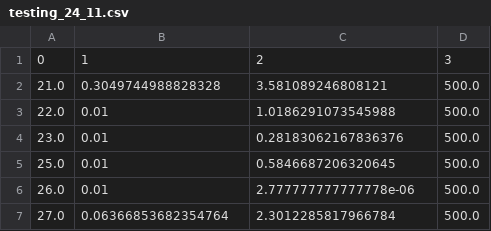
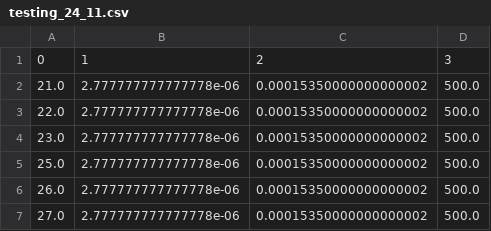
Before and after one commit to FabianScott/CO2-Occupancy-Smart-Library, a CSV file: parameters/testing_24_11.csv, drawn as a sheet.

```diff
--- a/parameters/testing_24_11.csv
+++ b/parameters/testing_24_11.csv
@@ -1,7 +1,7 @@
 0,1,2,3
-21.0,0.3049744988828328,3.581089246808121,500.0
-22.0,0.01,1.0186291073545988,500.0
-23.0,0.01,0.28183062167836376,500.0
-25.0,0.01,0.5846687206320645,500.0
-26.0,0.01,2.777777777777778e-06,500.0
-27.0,0.06366853682354764,2.3012285817966784,500.0
+21.0,2.777777777777778e-06,0.00015350000000000002,500.0
+22.0,2.777777777777778e-06,0.00015350000000000002,500.0
+23.0,2.777777777777778e-06,0.00015350000000000002,500.0
+25.0,2.777777777777778e-06,0.00015350000000000002,500.0
+26.0,2.777777777777778e-06,0.00015350000000000002,500.0
+27.0,2.777777777777778e-06,0.00015350000000000002,500.0
```
Also changed, not shown: parameters/testing_30_11.csv, 2 other files.
